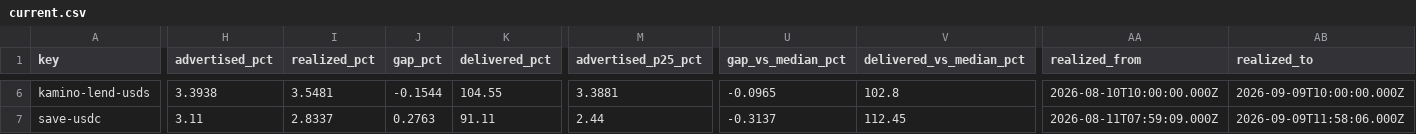
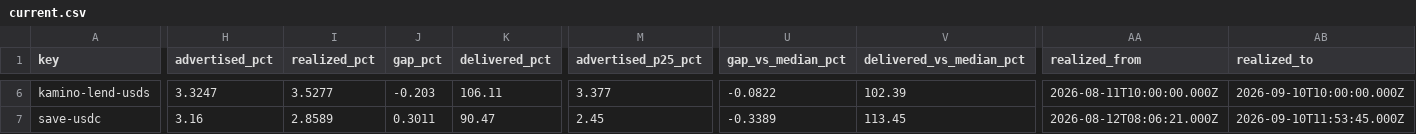
Before and after one commit to kerne-protocol/solhonesty, a CSV file: out/current.csv, drawn as a sheet; only a part is shown, gaps mark what is left out; the diff covers the shown part only; the diff names each change by its address in the sheet, - before the commit and + after, or states it on an @@ line.

```diff
--- a/out/current.csv
+++ b/out/current.csv
-H6 (advertised_pct): 3.3938
+H6 (advertised_pct): 3.3247
-I6 (realized_pct): 3.5481
+I6 (realized_pct): 3.5277
-J6 (gap_pct): -0.1544
+J6 (gap_pct): -0.203
-K6 (delivered_pct): 104.55
+K6 (delivered_pct): 106.11
-M6 (advertised_p25_pct): 3.3881
+M6 (advertised_p25_pct): 3.377
-U6 (gap_vs_median_pct): -0.0965
+U6 (gap_vs_median_pct): -0.0822
-V6 (delivered_vs_median_pct): 102.8
+V6 (delivered_vs_median_pct): 102.39
-AA6 (realized_from): 2026-08-10T10:00:00.000Z
+AA6 (realized_from): 2026-08-11T10:00:00.000Z
-AB6 (realized_to): 2026-09-09T10:00:00.000Z
+AB6 (realized_to): 2026-09-10T10:00:00.000Z
-H7 (advertised_pct): 3.11
+H7 (advertised_pct): 3.16
-I7 (realized_pct): 2.8337
+I7 (realized_pct): 2.8589
-J7 (gap_pct): 0.2763
+J7 (gap_pct): 0.3011
-K7 (delivered_pct): 91.11
+K7 (delivered_pct): 90.47
-M7 (advertised_p25_pct): 2.44
+M7 (advertised_p25_pct): 2.45
-U7 (gap_vs_median_pct): -0.3137
+U7 (gap_vs_median_pct): -0.3389
-V7 (delivered_vs_median_pct): 112.45
+V7 (delivered_vs_median_pct): 113.45
-AA7 (realized_from): 2026-08-11T07:59:09.000Z
+AA7 (realized_from): 2026-08-12T08:06:21.000Z
-AB7 (realized_to): 2026-09-09T11:58:06.000Z
+AB7 (realized_to): 2026-09-10T11:53:45.000Z
```
Also changed, not shown: 179 edited cells elsewhere in this file, 3 other files.
